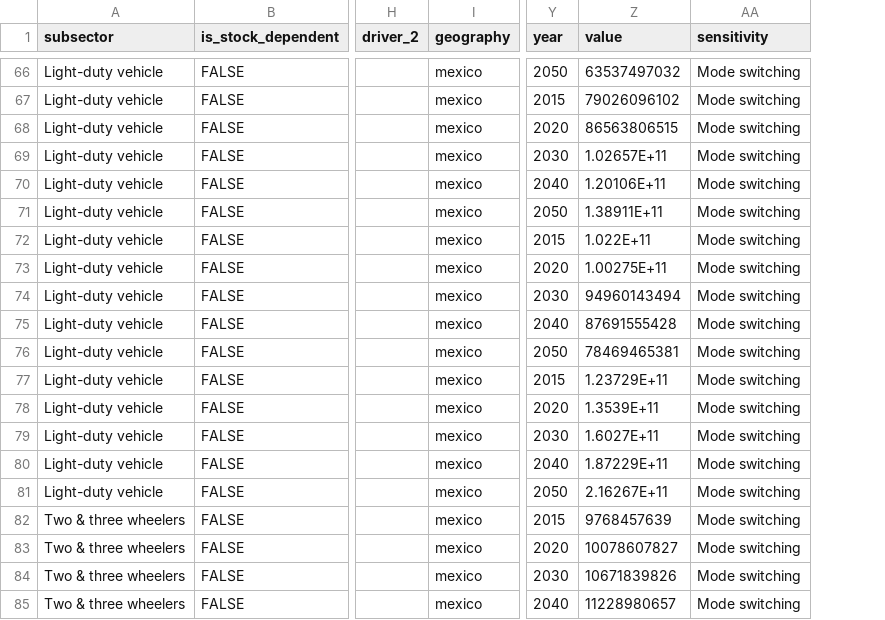
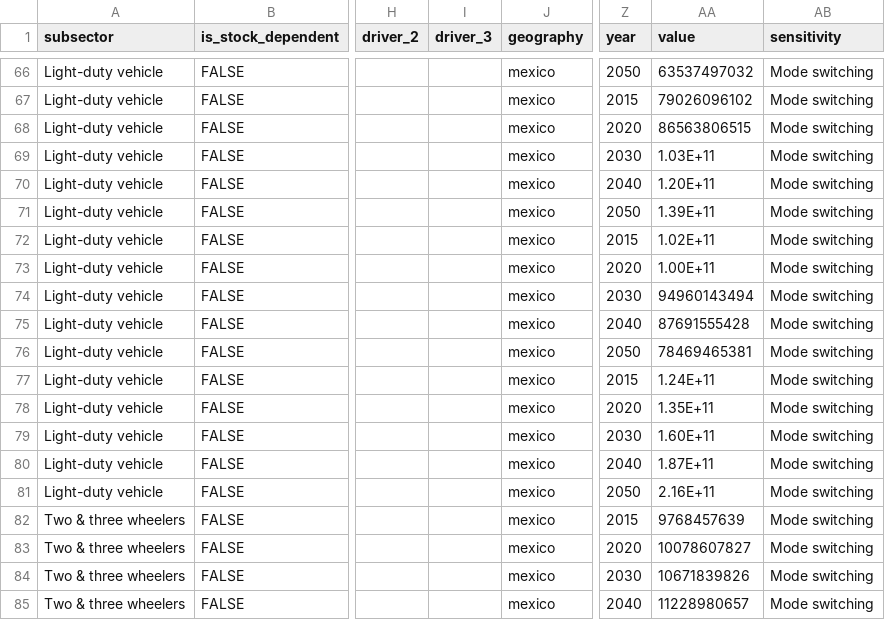
Before and after one commit to energyPATHWAYS/EP_MX_db, a CSV file: mx.db/DemandServiceDemands.csv, drawn as a sheet; only a part is shown, gaps mark what is left out; addresses are those after the commit; the diff covers the shown part only; the diff names each change by its address in the sheet, - before the commit and + after, or states it on an @@ line.

```diff
--- a/mx.db/DemandServiceDemands.csv
+++ b/mx.db/DemandServiceDemands.csv
+column I (driver_3), empty
-AA69 (value): 1.02657E+11
+AA69 (value): 1.03E+11
-AA70 (value): 1.20106E+11
+AA70 (value): 1.20E+11
-AA71 (value): 1.38911E+11
+AA71 (value): 1.39E+11
-AA72 (value): 1.022E+11
+AA72 (value): 1.02E+11
-AA73 (value): 1.00275E+11
+AA73 (value): 1.00E+11
-AA77 (value): 1.23729E+11
+AA77 (value): 1.24E+11
-AA78 (value): 1.3539E+11
+AA78 (value): 1.35E+11
-AA79 (value): 1.6027E+11
+AA79 (value): 1.60E+11
-AA80 (value): 1.87229E+11
+AA80 (value): 1.87E+11
-AA81 (value): 2.16267E+11
+AA81 (value): 2.16E+11
```
Also changed, not shown: 16 edited cells elsewhere in this file, mx.db/DemandStock.csv, 1 other file.
